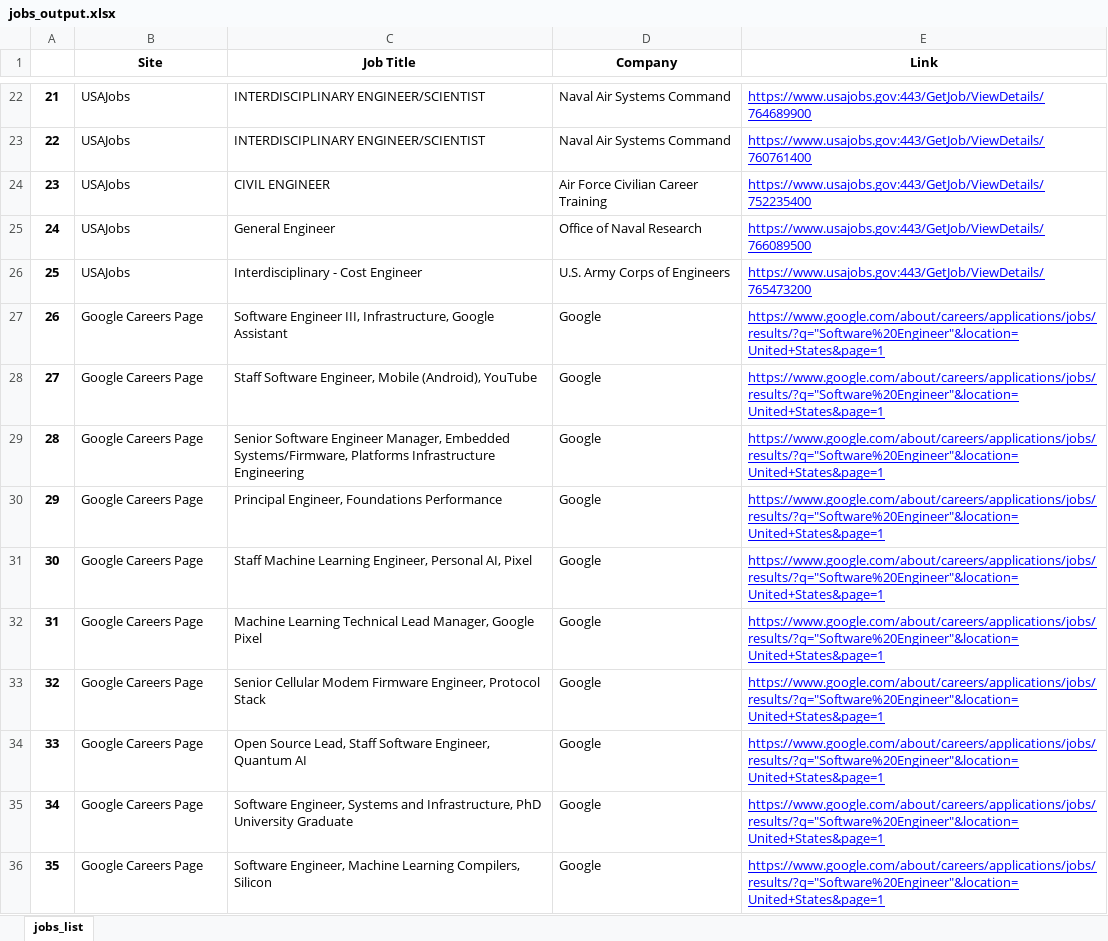
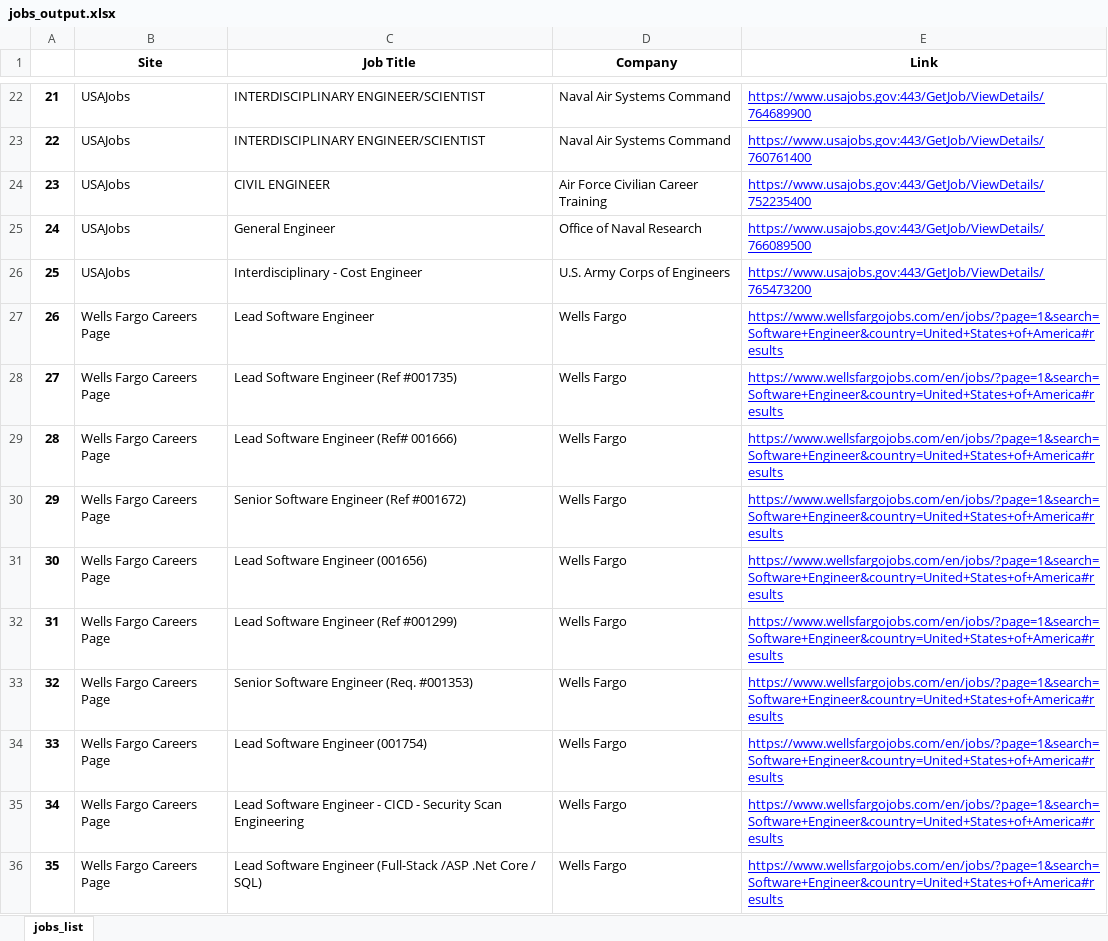
Before and after one commit to jasonsaini/ParallelJobMiner, an Excel workbook: jobs_output.xlsx, sheet jobs_list, drawn as a sheet; only a part is shown, gaps mark what is left out; the shorter side is filled out with more unchanged rows; values as stored, in another font and other column widths than the file's, no borders; the diff covers the shown part only; the diff names each change by its address in the sheet, - before the commit and + after, or states it on an @@ line.

```diff
--- a/jobs_output.xlsx (sheet jobs_list)
+++ b/jobs_output.xlsx (sheet jobs_list)
@@ column A renumbered from row 19 down @@
+row 27: 26 | Wells Fargo Careers Page | Lead Software Engineer | Wells Fargo | https://www.wellsfargojobs.com/en/jobs/?page=1&search=Software+Engineer&country=United+States+of+America#results
+row 28: 27 | Wells Fargo Careers Page | Lead Software Engineer (Ref #001735) | Wells Fargo | https://www.wellsfargojobs.com/en/jobs/?page=1&search=Software+Engineer&country=United+States+of+America#results
+row 29: 28 | Wells Fargo Careers Page | Lead Software Engineer (Ref# 001666) | Wells Fargo | https://www.wellsfargojobs.com/en/jobs/?page=1&search=Software+Engineer&country=United+States+of+America#results
+row 30: 29 | Wells Fargo Careers Page | Senior Software Engineer (Ref #001672) | Wells Fargo | https://www.wellsfargojobs.com/en/jobs/?page=1&search=Software+Engineer&country=United+States+of+America#results
+row 31: 30 | Wells Fargo Careers Page | Lead Software Engineer (001656) | Wells Fargo | https://www.wellsfargojobs.com/en/jobs/?page=1&search=Software+Engineer&country=United+States+of+America#results
+row 32: 31 | Wells Fargo Careers Page | Lead Software Engineer (Ref #001299) | Wells Fargo | https://www.wellsfargojobs.com/en/jobs/?page=1&search=Software+Engineer&country=United+States+of+America#results
+row 33: 32 | Wells Fargo Careers Page | Senior Software Engineer (Req. #001353) | Wells Fargo | https://www.wellsfargojobs.com/en/jobs/?page=1&search=Software+Engineer&country=United+States+of+America#results
+row 34: 33 | Wells Fargo Careers Page | Lead Software Engineer (001754) | Wells Fargo | https://www.wellsfargojobs.com/en/jobs/?page=1&search=Software+Engineer&country=United+States+of+America#results
+row 35: 34 | Wells Fargo Careers Page | Lead Software Engineer - CICD - Security Scan Engineering | Wells Fargo | https://www.wellsfargojobs.com/en/jobs/?page=1&search=Software+Engineer&country=United+States+of+America#results
+row 36: 35 | Wells Fargo Careers Page | Lead Software Engineer (Full-Stack /ASP .Net Core / SQL) | Wells Fargo | https://www.wellsfargojobs.com/en/jobs/?page=1&search=Software+Engineer&country=United+States+of+America#results
```
Also changed, not shown: 93 added rows, 56 removed rows, 114 moved rows and 85 edited cells elsewhere in this sheet, jobs_output_sequential.xlsx, 6 other files.
